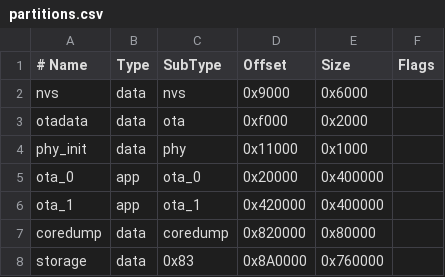
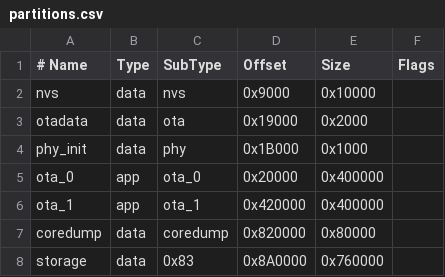
Before and after one commit to counhopig/inkwash-firmware, a CSV file: rust-firmware/partitions.csv, drawn as a sheet.

```diff
--- a/rust-firmware/partitions.csv
+++ b/rust-firmware/partitions.csv
@@ -1,5 +1,5 @@
 # Name,   Type, SubType, Offset,  Size,     Flags
-nvs,      data, nvs,     0x9000,  0x6000,
-otadata,  data, ota,     0xf000,  0x2000,
-phy_init, data, phy,     0x11000, 0x1000,
+nvs,      data, nvs,     0x9000,  0x10000,
+otadata,  data, ota,     0x19000, 0x2000,
+phy_init, data, phy,     0x1B000, 0x1000,
 ota_0,    app,  ota_0,   0x20000, 0x400000,
```
Also changed, not shown: 10 other files.
